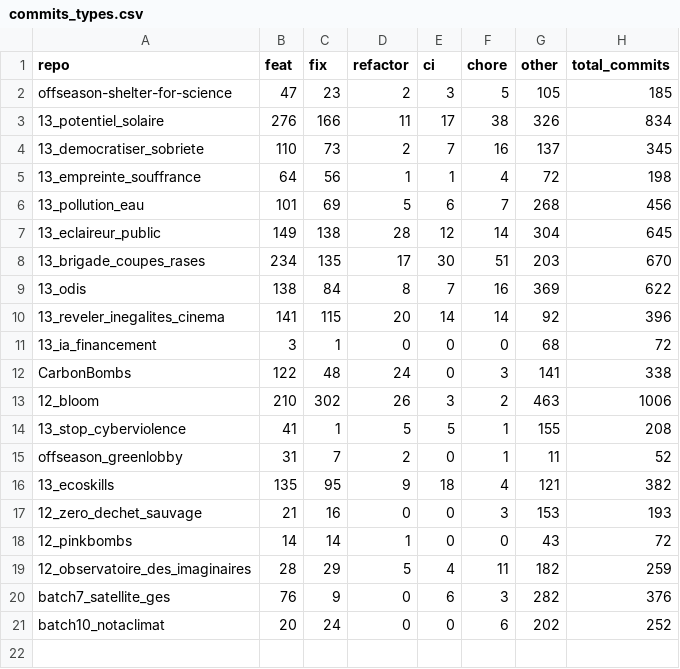
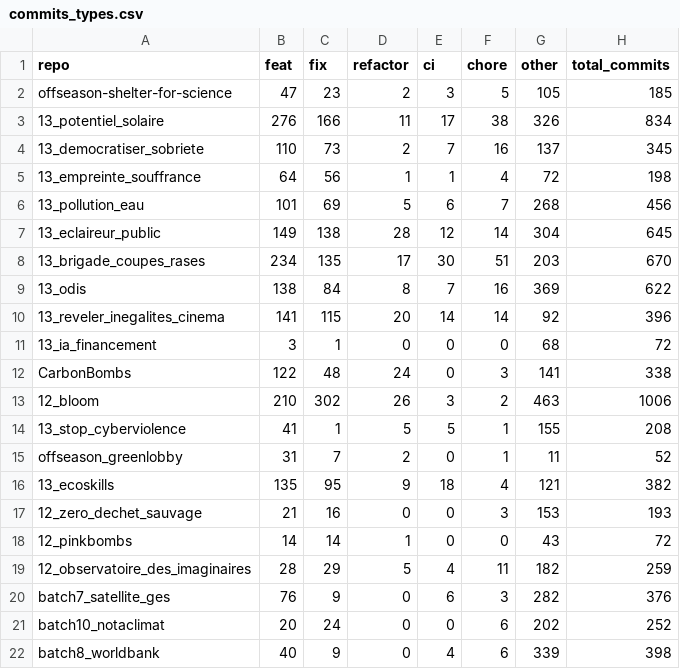
Before and after one commit to thibo24/RIMEL, a CSV file: 3-activite-contributeurs/data/commits_types.csv, drawn as a sheet; the diff names each change by its address in the sheet, - before the commit and + after, or states it on an @@ line.

```diff
--- a/3-activite-contributeurs/data/commits_types.csv
+++ b/3-activite-contributeurs/data/commits_types.csv
+row 22: batch8_worldbank | 40 | 9 | 0 | 4 | 6 | 339 | 398
```
Also changed, not shown: 2-nombre-contributeurs/repos_groups.csv, repos_url.csv, 11 other files.
